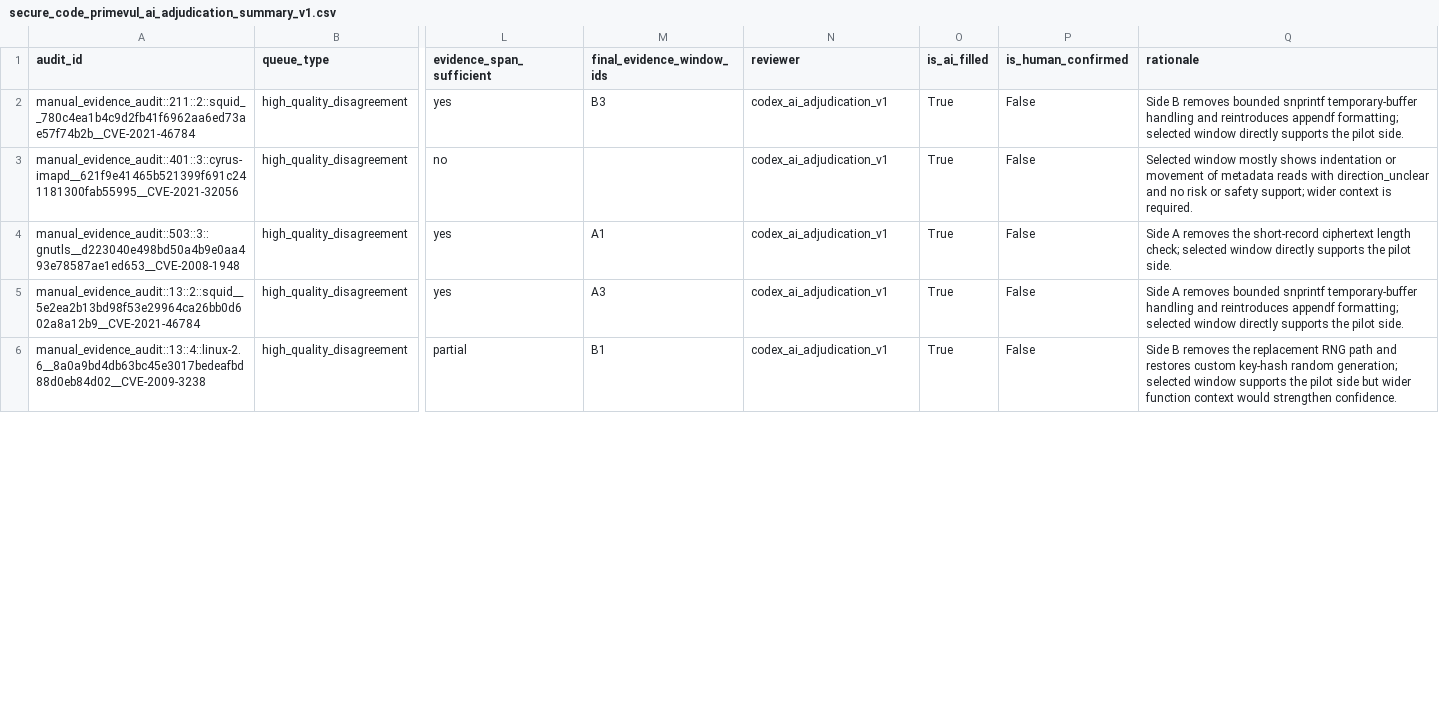
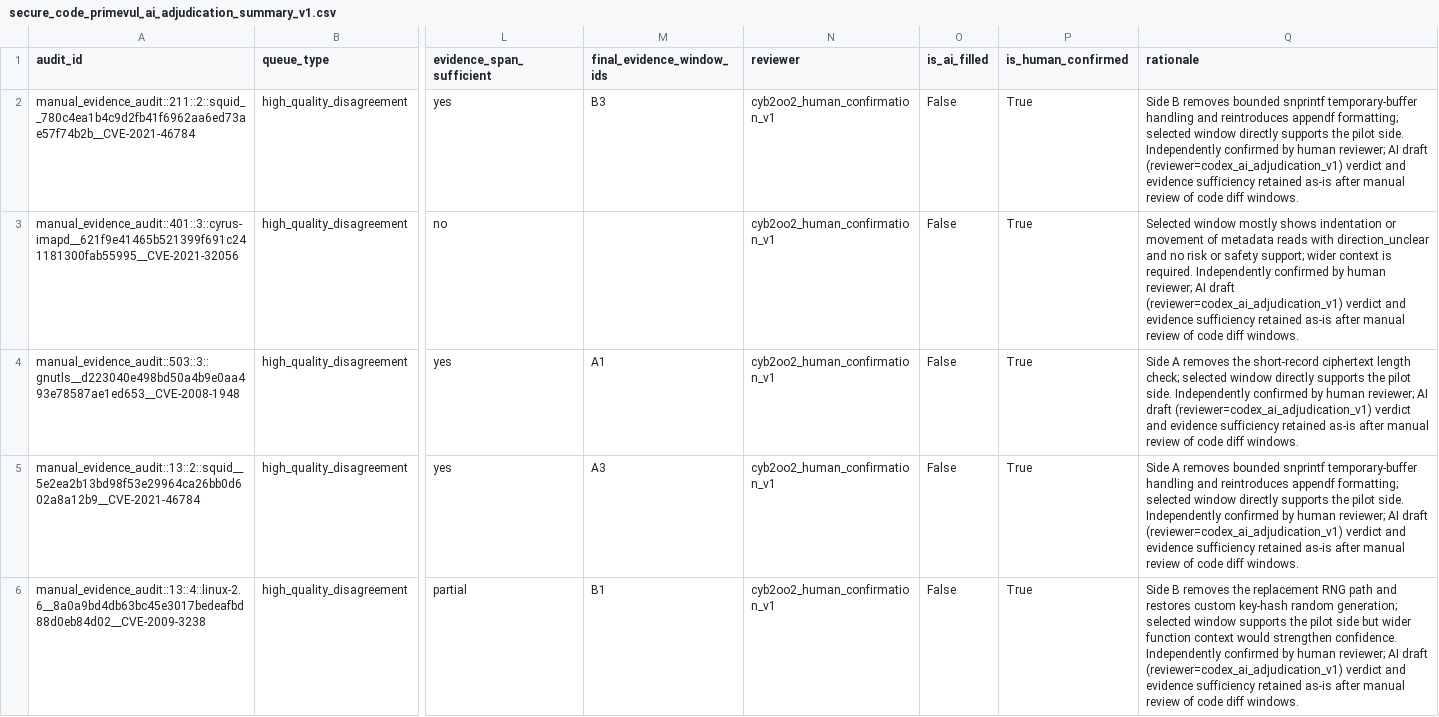
Before and after one commit to cyb2oo2/verisec-forge, a CSV file: reports/secure_code_primevul_ai_adjudication_summary_v1.csv, drawn as a sheet; only a part is shown, gaps mark what is left out; the diff covers the shown part only; the diff names each change by its address in the sheet, - before the commit and + after, or states it on an @@ line.

Commit message:
evidence: complete first non-AI human adjudication pass (20/20 rows) (#37)
Resolves the project's longest-standing open evidence gate: the
high_quality_disagreement (6 rows) and insufficient_context (14 rows)
queues now carry a non-AI, human-confirmed verdict for every row, not
just an AI-filled draft.

Process: each directional AI verdict was independently reviewed
against the underlying diff evidence before confirming. Two cases
(weak risk/safety support, evidence_span_sufficient: partial) were
flagged as genuine points of contention and confirmed only after
explicit review; one case (cyrus-imapd CVE-2021-32056) was initially
mis-presented during review as corrected_side when the AI's actual
recorded verdict was already insufficient_context -- caught and
corrected before applying.

Also fixes real, pre-existing bugs surfaced while running this pass:

- scripts/analyze_manual_evidence_adjudications.py never existed even
  though both adjudication workflow docs referenced it as a required
  step. Added it, reusing the existing
  vrf.evidence_adjudication.analyze_adjudications library function.
- scripts/build_manual_adjudication_status_dashboard.py could never
  report the insufficient_context track as "complete" -- its status
  branch was unreachable by construction. Fixed the branch logic and
  made the dashboard's prose (Research Gate, Next Step) reflect actual
  human-confirmation state instead of static AI-pending text.
- scripts/build_ai_adjudication_summary.py had the same static-prose
  bug: the report's narrative claimed "AI audit draft, not independent
  human gold" even when the computed counts showed 0 AI-filled rows.
  Made the narrative conditional on the same data the counts use.
- Removed a dashboard reference to
  reports/.../HIGH_QUALITY_ADJUDICATION_PACKET.md, which was deleted
  during the repository prune and has no generating script.

Regenerated reports reflect the new human-confirmed state:
PRIMEVUL_MANUAL_ADJUDICATION_STATUS_DASHBOARD.md,
PRIMEVUL_AI_ADJUDICATION_SUMMARY.md, and the high-quality/
insufficient-context brief and analysis reports (previously
unmaterialized, now generated and committed).

docs/MANUAL_EVIDENCE_AUDIT_GUIDE.md and docs/NEXT_PHASE_ROADMAP.md
updated to stop describing this as a pending milestone. Claim
boundary unchanged: this is human confirmation of 20 specific rows,
not project-wide independent gold, and is described as such in every
touched report.

```diff
--- a/reports/secure_code_primevul_ai_adjudication_summary_v1.csv
+++ b/reports/secure_code_primevul_ai_adjudication_summary_v1.csv
-N2:N6 (reviewer): codex_ai_adjudication_v1
+N2:N6 (reviewer): cyb2oo2_human_confirmation_v1
-O2:O6 (is_ai_filled): True
+O2:O6 (is_ai_filled): False
-P2:P6 (is_human_confirmed): False
+P2:P6 (is_human_confirmed): True
-Q2 (rationale): …pilot side.
+Q2 (rationale): …pilot side. Independently confirmed by human reviewer; AI draft (reviewer=codex_ai_adjudication_v1) verdict and evidence sufficiency retained as-is after manual review of code diff windows.
-Q3 (rationale): …is required.
+Q3 (rationale): …is required. Independently confirmed by human reviewer; AI draft (reviewer=codex_ai_adjudication_v1) verdict and evidence sufficiency retained as-is after manual review of code diff windows.
-Q4 (rationale): …pilot side.
+Q4 (rationale): …pilot side. Independently confirmed by human reviewer; AI draft (reviewer=codex_ai_adjudication_v1) verdict and evidence sufficiency retained as-is after manual review of code diff windows.
-Q5 (rationale): …pilot side.
+Q5 (rationale): …pilot side. Independently confirmed by human reviewer; AI draft (reviewer=codex_ai_adjudication_v1) verdict and evidence sufficiency retained as-is after manual review of code diff windows.
-Q6 (rationale): …strengthen confidence.
+Q6 (rationale): …strengthen confidence. Independently confirmed by human reviewer; AI draft (reviewer=codex_ai_adjudication_v1) verdict and evidence sufficiency retained as-is after manual review of code diff windows.
```
Also changed, not shown: 60 edited cells elsewhere in this file, data/processed/secure_code_primevul_manual_evidence_high_quality_adjudication_template_v1.csv, data/processed/secure_code_primevul_manual_evidence_insufficient_context_ai_adjudication_v1.csv, 24 other files.
